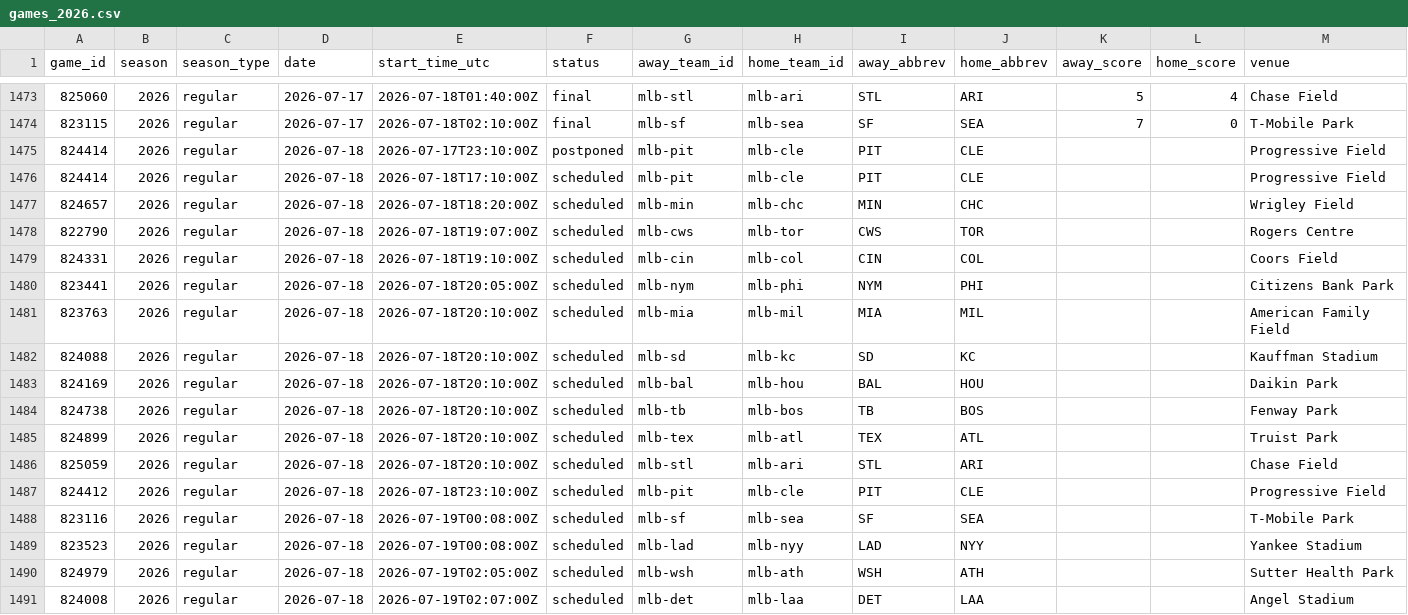
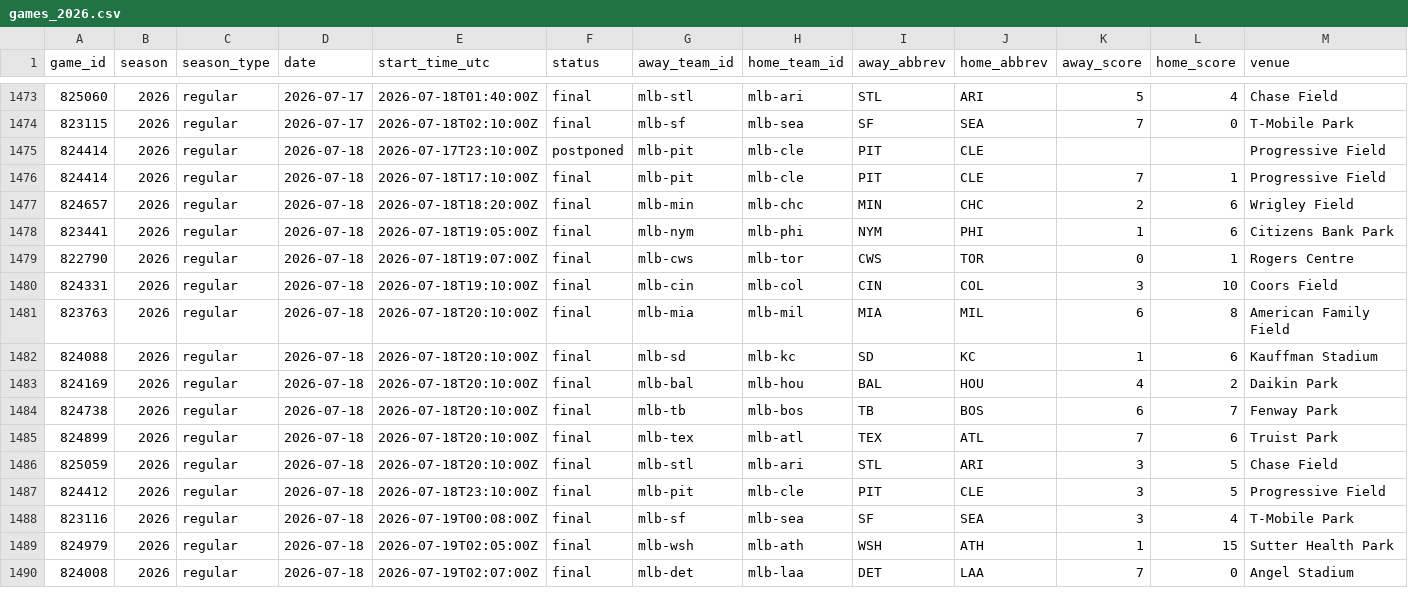
Before and after one commit to jpf5046/basic_betting_model, a CSV file: data/mlb/games_2026.csv, drawn as a sheet; only a part is shown, gaps mark what is left out; removed rows and columns are numbered as before the commit, all else as after; rows hold the shown columns only; the diff covers the shown part only; the diff names each change by its address in the sheet, - before the commit and + after, or states it on an @@ line.

```diff
--- a/data/mlb/games_2026.csv
+++ b/data/mlb/games_2026.csv
-F1476:F1477 (status): scheduled
+F1476:F1477 (status): final
-K1476 (away_score): (empty)
+K1476 (away_score): 7
-L1476 (home_score): (empty)
+L1476 (home_score): 1
-K1477 (away_score): (empty)
+K1477 (away_score): 2
-L1477 (home_score): (empty)
+L1477 (home_score): 6
+row 1478: 823441 | 2026 | regular | 2026-07-18 | 2026-07-18T19:05:00Z | final | mlb-nym | mlb-phi | NYM | PHI | 1 | 6 | Citizens Bank Park
-F1479:F1480 (status): scheduled
+F1479:F1480 (status): final
-K1479 (away_score): (empty)
+K1479 (away_score): 0
-L1479 (home_score): (empty)
+L1479 (home_score): 1
-K1480 (away_score): (empty)
+K1480 (away_score): 3
-L1480 (home_score): (empty)
+L1480 (home_score): 10
-row 1480: 823441 | 2026 | regular | 2026-07-18 | 2026-07-18T20:05:00Z | scheduled | mlb-nym | mlb-phi | NYM | PHI |  |  | Citizens Bank Park
-F1481:F1488 (status): scheduled
+F1481:F1488 (status): final
-K1481 (away_score): (empty)
+K1481 (away_score): 6
-L1481 (home_score): (empty)
+L1481 (home_score): 8
-K1482 (away_score): (empty)
+K1482 (away_score): 1
-L1482 (home_score): (empty)
+L1482 (home_score): 6
-K1483 (away_score): (empty)
+K1483 (away_score): 4
-L1483 (home_score): (empty)
+L1483 (home_score): 2
-K1484 (away_score): (empty)
+K1484 (away_score): 6
-L1484 (home_score): (empty)
+L1484 (home_score): 7
-K1485 (away_score): (empty)
+K1485 (away_score): 7
-L1485 (home_score): (empty)
+L1485 (home_score): 6
-K1486:K1488 (away_score): (empty)
+K1486:K1488 (away_score): 3
-L1486:L1487 (home_score): (empty)
+L1486:L1487 (home_score): 5
-L1488 (home_score): (empty)
+L1488 (home_score): 4
-row 1489: 823523 | 2026 | regular | 2026-07-18 | 2026-07-19T00:08:00Z | scheduled | mlb-lad | mlb-nyy | LAD | NYY |  |  | Yankee Stadium
-F1489:F1490 (status): scheduled
+F1489:F1490 (status): final
-K1489 (away_score): (empty)
+K1489 (away_score): 1
-L1489 (home_score): (empty)
+L1489 (home_score): 15
-K1490 (away_score): (empty)
+K1490 (away_score): 7
-L1490 (home_score): (empty)
+L1490 (home_score): 0
```
Also changed, not shown: 2 added rows and 2 edited cells elsewhere in this file, 5 other files.
